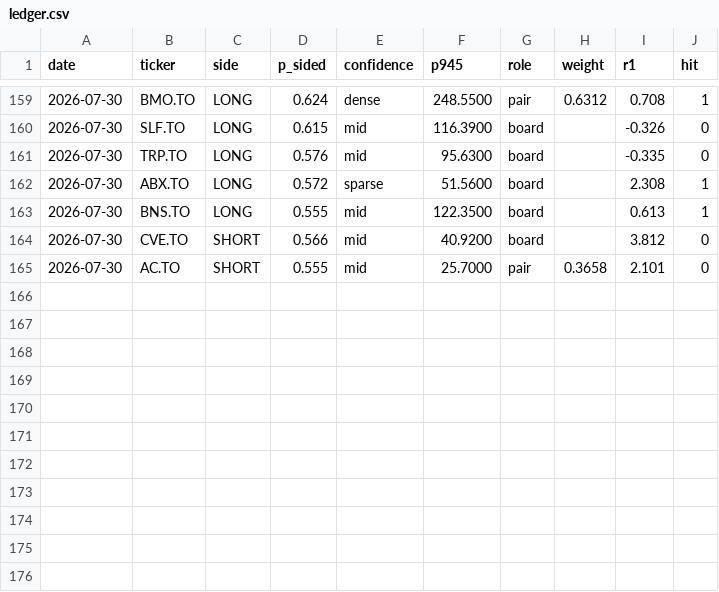
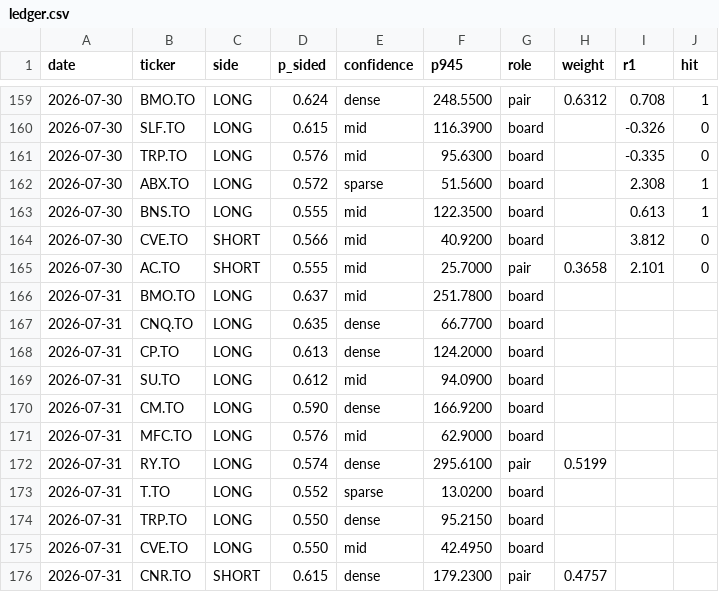
Before and after one commit to rufatb/RB, a CSV file: ledger.csv, drawn as a sheet; only a part is shown, gaps mark what is left out; the diff names each change by its address in the sheet, - before the commit and + after, or states it on an @@ line.

```diff
--- a/ledger.csv
+++ b/ledger.csv
+row 166: 2026-07-31 | BMO.TO | LONG | 0.637 | mid | 251.7800 | board
+row 167: 2026-07-31 | CNQ.TO | LONG | 0.635 | dense | 66.7700 | board
+row 168: 2026-07-31 | CP.TO | LONG | 0.613 | dense | 124.2000 | board
+row 169: 2026-07-31 | SU.TO | LONG | 0.612 | mid | 94.0900 | board
+row 170: 2026-07-31 | CM.TO | LONG | 0.590 | dense | 166.9200 | board
+row 171: 2026-07-31 | MFC.TO | LONG | 0.576 | mid | 62.9000 | board
+row 172: 2026-07-31 | RY.TO | LONG | 0.574 | dense | 295.6100 | pair | 0.5199
+row 173: 2026-07-31 | T.TO | LONG | 0.552 | sparse | 13.0200 | board
+row 174: 2026-07-31 | TRP.TO | LONG | 0.550 | dense | 95.2150 | board
+row 175: 2026-07-31 | CVE.TO | LONG | 0.550 | mid | 42.4950 | board
+row 176: 2026-07-31 | CNR.TO | SHORT | 0.615 | dense | 179.2300 | pair | 0.4757
```
